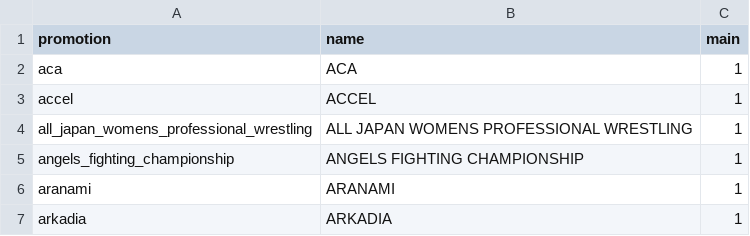
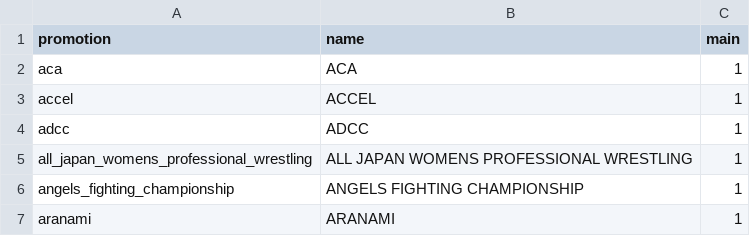
Before and after one commit to japan-mma-record/japan-mma-record.github.io, a TSV file: data/promotions.tsv, drawn as a sheet; only a part is shown; the shorter side is filled out with more unchanged rows.

```diff
--- a/data/promotions.tsv
+++ b/data/promotions.tsv
@@ -3,2 +3,3 @@ aca	ACA	1
 accel	ACCEL	1
+adcc	ADCC	1
 all_japan_womens_professional_wrestling	ALL JAPAN WOMENS PROFESSIONAL WRESTLING	1
```
Also changed, not shown: 2 other files.
